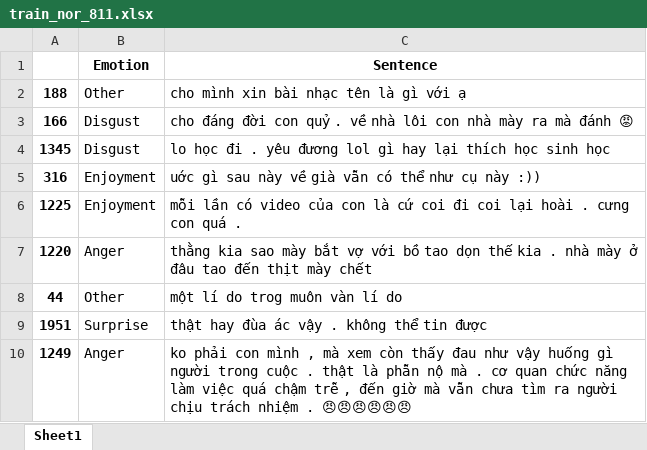
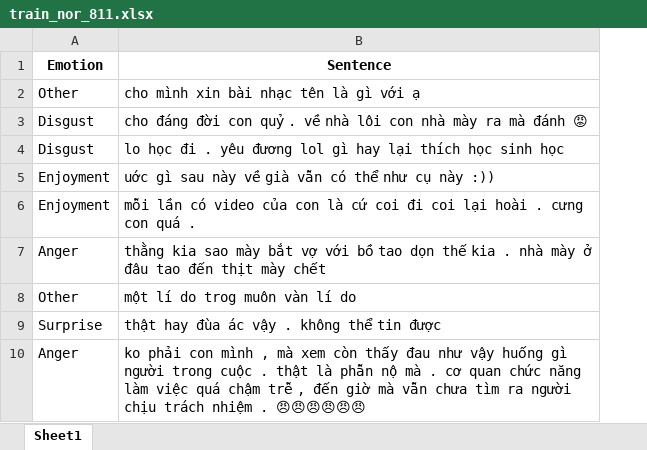
Before and after one commit to sonnnl/DoAnHeThongThongMinh, an Excel workbook: ai/emotions/dataset/train_nor_811.xlsx, sheet Sheet1, drawn as a sheet; only a part is shown; values as stored, in another font and other column widths than the file's, no borders; the diff names each change by its address in the sheet, - before the commit and + after, or states it on an @@ line.

```diff
--- a/ai/emotions/dataset/train_nor_811.xlsx (sheet Sheet1)
+++ b/ai/emotions/dataset/train_nor_811.xlsx (sheet Sheet1)
-column A, rows 2-10: 188 | 166 | 1345 | 316 | 1225 | 1220 | 44 | 1951 | 1249
```
Also changed, not shown: ai/emotions/dataset/test_nor_811.xlsx, ai/emotions/dataset/valid_nor_811.xlsx, 10 other files.
